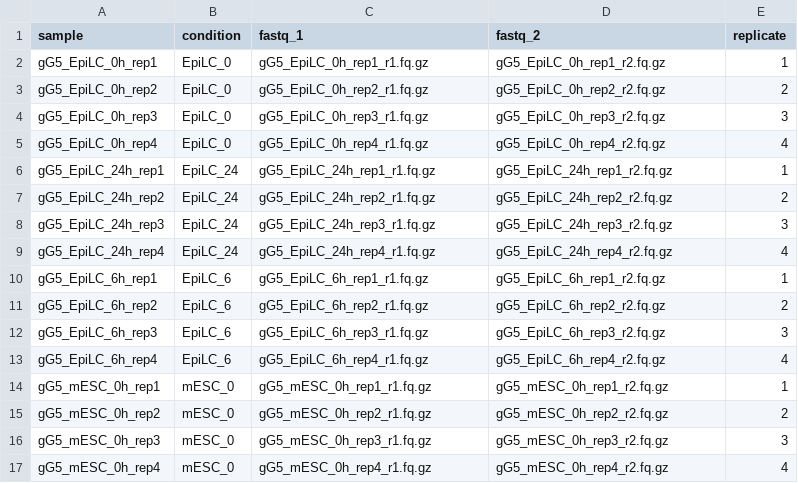
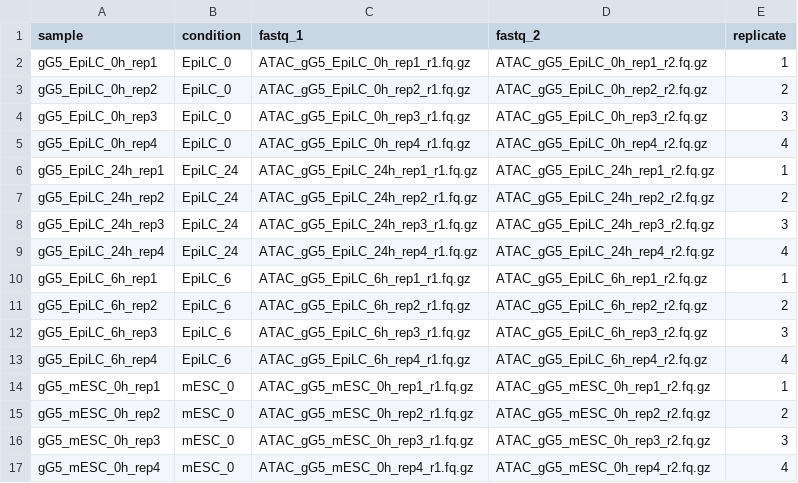
Before and after one commit to Philpott-lab/ascl1_competence, a CSV file: atac-pipeline/atacseq_bowtieSamples.csv, drawn as a sheet; only a part is shown; the diff covers the shown part only.

```diff
--- a/atac-pipeline/atacseq_bowtieSamples.csv
+++ b/atac-pipeline/atacseq_bowtieSamples.csv
@@ -1,17 +1,17 @@
 sample,condition,fastq_1,fastq_2,replicate
-gG5_EpiLC_0h_rep1,EpiLC_0,gG5_EpiLC_0h_rep1_r1.fq.gz,gG5_EpiLC_0h_rep1_r2.fq.gz,1
-gG5_EpiLC_0h_rep2,EpiLC_0,gG5_EpiLC_0h_rep2_r1.fq.gz,gG5_EpiLC_0h_rep2_r2.fq.gz,2
-gG5_EpiLC_0h_rep3,EpiLC_0,gG5_EpiLC_0h_rep3_r1.fq.gz,gG5_EpiLC_0h_rep3_r2.fq.gz,3
-gG5_EpiLC_0h_rep4,EpiLC_0,gG5_EpiLC_0h_rep4_r1.fq.gz,gG5_EpiLC_0h_rep4_r2.fq.gz,4
-gG5_EpiLC_24h_rep1,EpiLC_24,gG5_EpiLC_24h_rep1_r1.fq.gz,gG5_EpiLC_24h_rep1_r2.fq.gz,1
-gG5_EpiLC_24h_rep2,EpiLC_24,gG5_EpiLC_24h_rep2_r1.fq.gz,gG5_EpiLC_24h_rep2_r2.fq.gz,2
-gG5_EpiLC_24h_rep3,EpiLC_24,gG5_EpiLC_24h_rep3_r1.fq.gz,gG5_EpiLC_24h_rep3_r2.fq.gz,3
-gG5_EpiLC_24h_rep4,EpiLC_24,gG5_EpiLC_24h_rep4_r1.fq.gz,gG5_EpiLC_24h_rep4_r2.fq.gz,4
-gG5_EpiLC_6h_rep1,EpiLC_6,gG5_EpiLC_6h_rep1_r1.fq.gz,gG5_EpiLC_6h_rep1_r2.fq.gz,1
-gG5_EpiLC_6h_rep2,EpiLC_6,gG5_EpiLC_6h_rep2_r1.fq.gz,gG5_EpiLC_6h_rep2_r2.fq.gz,2
-gG5_EpiLC_6h_rep3,EpiLC_6,gG5_EpiLC_6h_rep3_r1.fq.gz,gG5_EpiLC_6h_rep3_r2.fq.gz,3
-gG5_EpiLC_6h_rep4,EpiLC_6,gG5_EpiLC_6h_rep4_r1.fq.gz,gG5_EpiLC_6h_rep4_r2.fq.gz,4
-gG5_mESC_0h_rep1,mESC_0,gG5_mESC_0h_rep1_r1.fq.gz,gG5_mESC_0h_rep1_r2.fq.gz,1
-gG5_mESC_0h_rep2,mESC_0,gG5_mESC_0h_rep2_r1.fq.gz,gG5_mESC_0h_rep2_r2.fq.gz,2
-gG5_mESC_0h_rep3,mESC_0,gG5_mESC_0h_rep3_r1.fq.gz,gG5_mESC_0h_rep3_r2.fq.gz,3
-gG5_mESC_0h_rep4,mESC_0,gG5_mESC_0h_rep4_r1.fq.gz,gG5_mESC_0h_rep4_r2.fq.gz,4
+gG5_EpiLC_0h_rep1,EpiLC_0,ATAC_gG5_EpiLC_0h_rep1_r1.fq.gz,ATAC_gG5_EpiLC_0h_rep1_r2.fq.gz,1
+gG5_EpiLC_0h_rep2,EpiLC_0,ATAC_gG5_EpiLC_0h_rep2_r1.fq.gz,ATAC_gG5_EpiLC_0h_rep2_r2.fq.gz,2
+gG5_EpiLC_0h_rep3,EpiLC_0,ATAC_gG5_EpiLC_0h_rep3_r1.fq.gz,ATAC_gG5_EpiLC_0h_rep3_r2.fq.gz,3
+gG5_EpiLC_0h_rep4,EpiLC_0,ATAC_gG5_EpiLC_0h_rep4_r1.fq.gz,ATAC_gG5_EpiLC_0h_rep4_r2.fq.gz,4
+gG5_EpiLC_24h_rep1,EpiLC_24,ATAC_gG5_EpiLC_24h_rep1_r1.fq.gz,ATAC_gG5_EpiLC_24h_rep1_r2.fq.gz,1
+gG5_EpiLC_24h_rep2,EpiLC_24,ATAC_gG5_EpiLC_24h_rep2_r1.fq.gz,ATAC_gG5_EpiLC_24h_rep2_r2.fq.gz,2
+gG5_EpiLC_24h_rep3,EpiLC_24,ATAC_gG5_EpiLC_24h_rep3_r1.fq.gz,ATAC_gG5_EpiLC_24h_rep3_r2.fq.gz,3
+gG5_EpiLC_24h_rep4,EpiLC_24,ATAC_gG5_EpiLC_24h_rep4_r1.fq.gz,ATAC_gG5_EpiLC_24h_rep4_r2.fq.gz,4
+gG5_EpiLC_6h_rep1,EpiLC_6,ATAC_gG5_EpiLC_6h_rep1_r1.fq.gz,ATAC_gG5_EpiLC_6h_rep1_r2.fq.gz,1
+gG5_EpiLC_6h_rep2,EpiLC_6,ATAC_gG5_EpiLC_6h_rep2_r1.fq.gz,ATAC_gG5_EpiLC_6h_rep2_r2.fq.gz,2
+gG5_EpiLC_6h_rep3,EpiLC_6,ATAC_gG5_EpiLC_6h_rep3_r1.fq.gz,ATAC_gG5_EpiLC_6h_rep3_r2.fq.gz,3
+gG5_EpiLC_6h_rep4,EpiLC_6,ATAC_gG5_EpiLC_6h_rep4_r1.fq.gz,ATAC_gG5_EpiLC_6h_rep4_r2.fq.gz,4
+gG5_mESC_0h_rep1,mESC_0,ATAC_gG5_mESC_0h_rep1_r1.fq.gz,ATAC_gG5_mESC_0h_rep1_r2.fq.gz,1
+gG5_mESC_0h_rep2,mESC_0,ATAC_gG5_mESC_0h_rep2_r1.fq.gz,ATAC_gG5_mESC_0h_rep2_r2.fq.gz,2
+gG5_mESC_0h_rep3,mESC_0,ATAC_gG5_mESC_0h_rep3_r1.fq.gz,ATAC_gG5_mESC_0h_rep3_r2.fq.gz,3
+gG5_mESC_0h_rep4,mESC_0,ATAC_gG5_mESC_0h_rep4_r1.fq.gz,ATAC_gG5_mESC_0h_rep4_r2.fq.gz,4
```
Also changed, not shown: 1 removed row and 38 edited cells elsewhere in this file, atac-pipeline/atacseq_diffbindSamples.csv, 1 other file.
